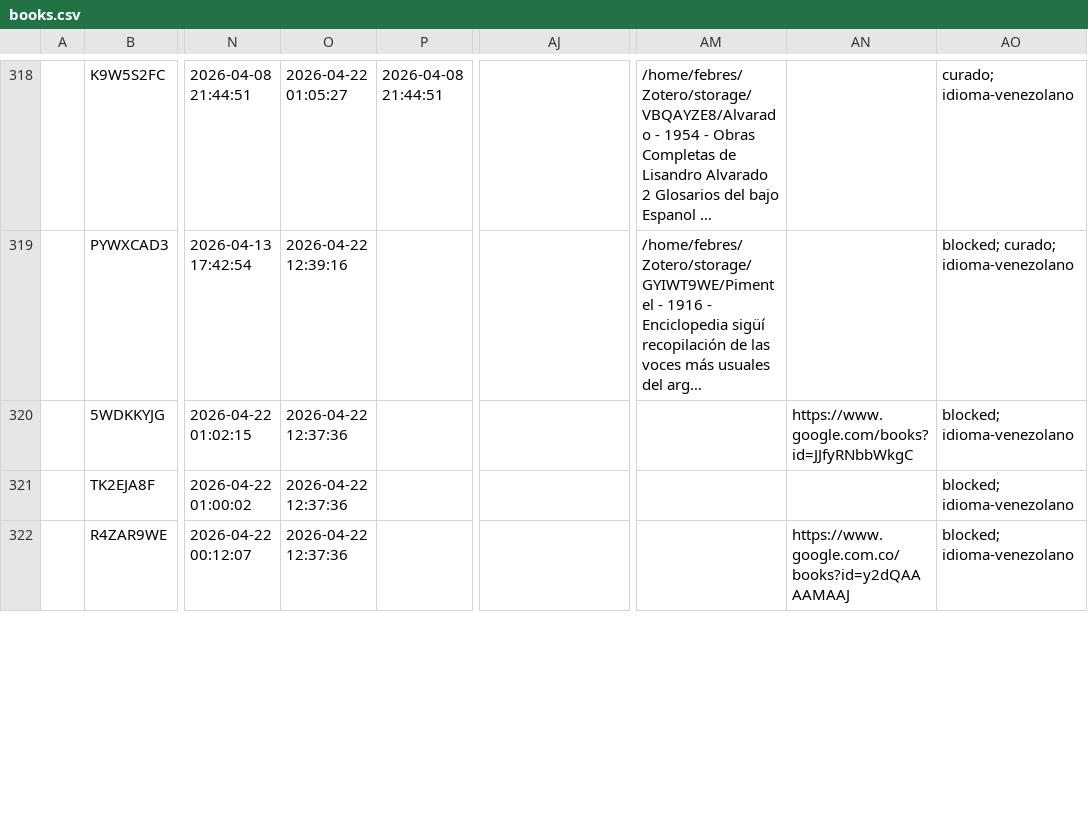
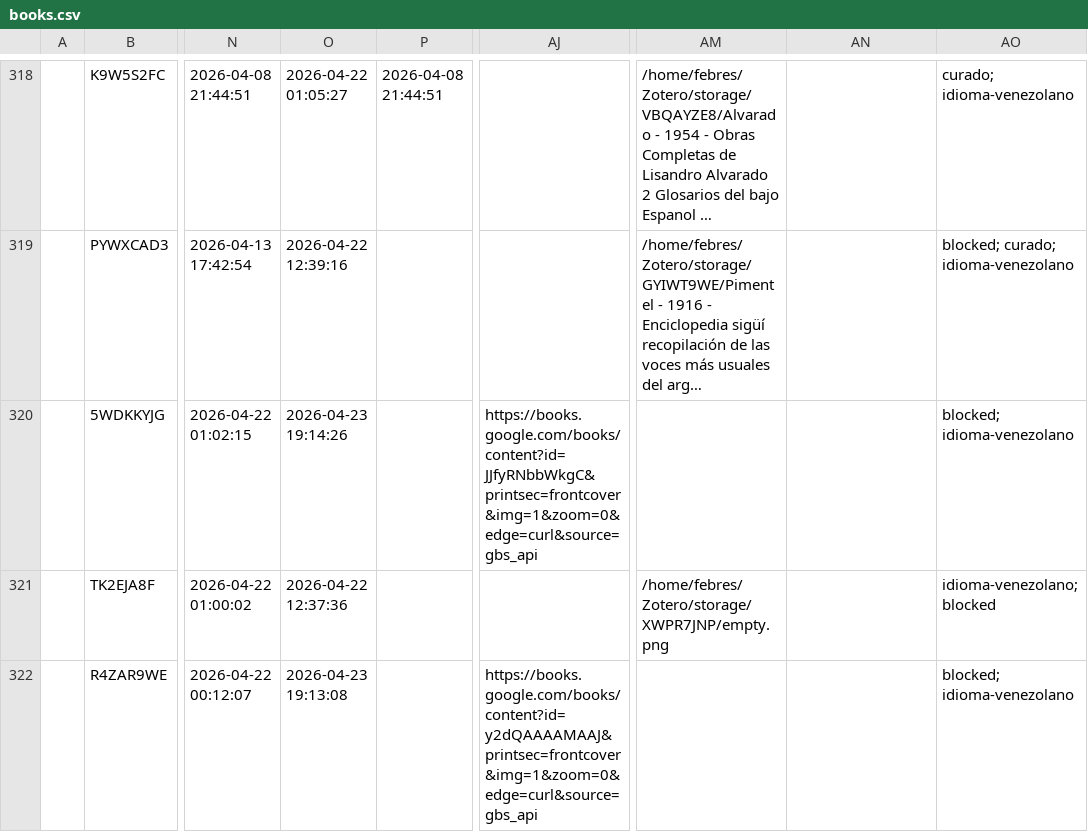
Before and after one commit to morelrep/BibAV, a CSV file: _data/books.csv, drawn as a sheet; only a part is shown, gaps mark what is left out; long unchanged cells end in …; the diff covers the shown part only; the diff names each change by its address in the sheet, - before the commit and + after, or states it on an @@ line.

```diff
--- a/_data/books.csv
+++ b/_data/books.csv
-O320: 2026-04-22 12:37:36
+O320: 2026-04-23 19:14:26
-AJ320: (empty)
+AJ320: https://books.google.com/books/content?id=JJfyRNbbWkgC&printsec=frontcover&img=1&zoom=0&edge=curl&source=gbs_api
-AN320: https://www.google.com/books?id=JJfyRNbbWkgC
+AN320: (empty)
-AM321: (empty)
+AM321: /home/febres/Zotero/storage/XWPR7JNP/empty.png
-AO321: blocked; idioma-venezolano
+AO321: idioma-venezolano; blocked
-O322: 2026-04-22 12:37:36
+O322: 2026-04-23 19:13:08
-AJ322: (empty)
+AJ322: https://books.google.com/books/content?id=y2dQAAAAMAAJ&printsec=frontcover&img=1&zoom=0&edge=curl&source=gbs_api
-AN322: https://www.google.com.co/books?id=y2dQAAAAMAAJ
+AN322: (empty)
```
Also changed, not shown: 10 edited cells elsewhere in this file, assets/data/books_zotero.csv, 5 other files.
